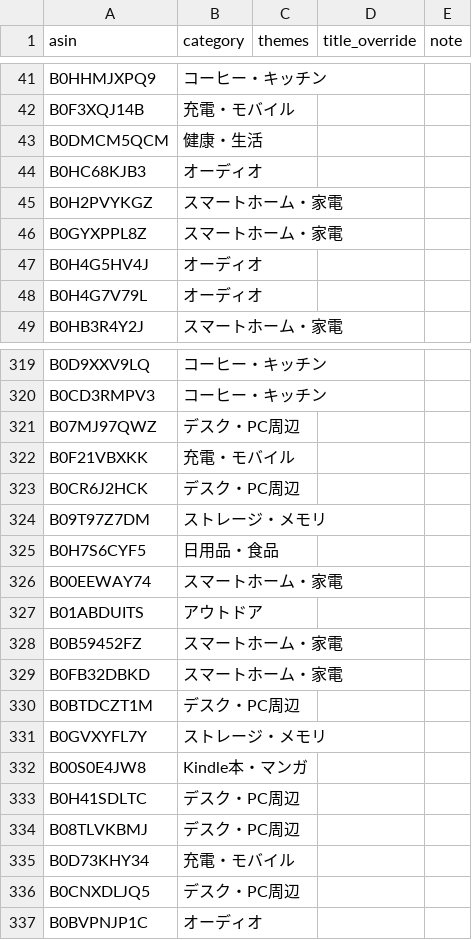
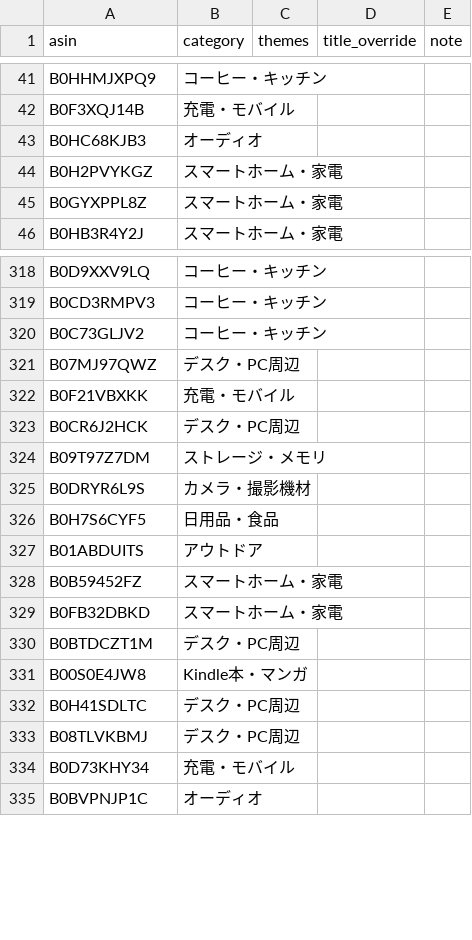
Before and after one commit to yokoichi/amazonsalematome, a CSV file: data/catalog-auto.csv, drawn as a sheet; only a part is shown, gaps mark what is left out; removed rows and columns are numbered as before the commit, all else as after; the diff covers the shown part only; the diff names each change by its address in the sheet, - before the commit and + after, or states it on an @@ line.

```diff
--- a/data/catalog-auto.csv
+++ b/data/catalog-auto.csv
-row 43: B0DMCM5QCM | 健康・生活
-row 47: B0H4G5HV4J | オーディオ
-row 48: B0H4G7V79L | オーディオ
+row 320: B0C73GLJV2 | コーヒー・キッチン
+row 325: B0DRYR6L9S | カメラ・撮影機材
-row 326: B00EEWAY74 | スマートホーム・家電
-row 331: B0GVXYFL7Y | ストレージ・メモリ
-row 336: B0CNXDLJQ5 | デスク・PC周辺
```
Also changed, not shown: 14 added rows, 10 removed rows and 10 moved rows elsewhere in this file, 1 other file.
